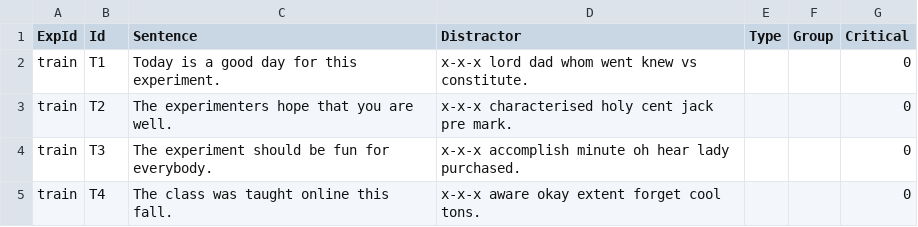
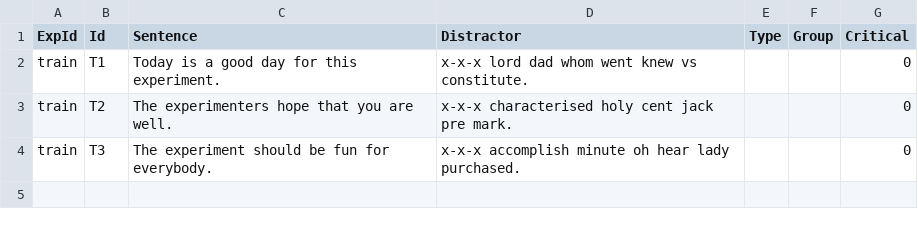
Before and after one commit to skeptikantin/001_gmze_rep, a CSV file: chunk_includes/training_gmaze.csv, drawn as a sheet; the diff names each change by its address in the sheet, - before the commit and + after, or states it on an @@ line.

```diff
--- a/chunk_includes/training_gmaze.csv
+++ b/chunk_includes/training_gmaze.csv
-row 5: train | T4 | The class was taught online this fall. | x-x-x aware okay extent forget cool tons. |  |  | 0
```
Also changed, not shown: 1 other file.
